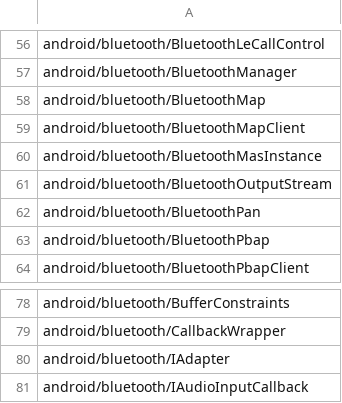
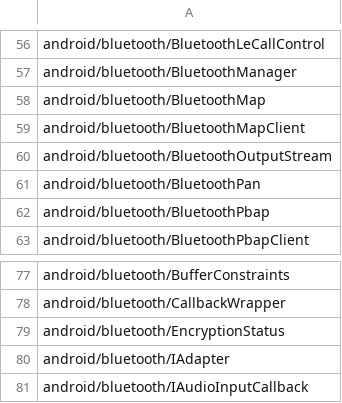
Before and after one commit to msft-mirror-aosp/platform.prebuilts.module_sdk.Bluetooth, a CSV file: current/hiddenapi/signature-patterns.csv, drawn as a sheet; only a part is shown, gaps mark what is left out; removed rows and columns are numbered as before the commit, all else as after; the diff names each change by its address in the sheet, - before the commit and + after, or states it on an @@ line.

Commit message:
RESTRICT AUTOMERGE Drop Bluetooth prebuilt files to Android source tree.
The following files have been updated as part of this change:

METADATA
current/Android.bp
current/snapshot-creation-build-number.txt
current/compat_configs/bluetoothapk-platform-compat-config/bluetoothapk-platform-compat-config_meta.xml
current/compat_configs/bluetooth-compat-config/bluetooth-compat-config_meta.xml
current/compat_configs/framework-bluetooth-compat-config/framework-bluetooth-compat-config_meta.xml
current/java_systemserver_libs/snapshot/jars/are/invalid/service-bluetooth.jar
current/sdk_library/module-lib/framework-bluetooth-removed.txt
current/sdk_library/module-lib/framework-bluetooth-stubs.jar
current/sdk_library/module-lib/framework-bluetooth.srcjar
current/sdk_library/module-lib/framework-bluetooth.txt
current/sdk_library/module-lib/framework-bluetooth_annotations.zip
current/sdk_library/system/framework-bluetooth-removed.txt
current/sdk_library/system/framework-bluetooth-stubs.jar
current/sdk_library/system/framework-bluetooth.srcjar
current/sdk_library/system/framework-bluetooth.txt
current/sdk_library/system/framework-bluetooth_annotations.zip
current/sdk_library/public/framework-bluetooth-removed.txt
current/sdk_library/public/framework-bluetooth-stubs.jar
current/sdk_library/public/framework-bluetooth.srcjar
current/sdk_library/public/framework-bluetooth.txt
current/sdk_library/public/framework-bluetooth_annotations.zip
current/licenses/build/soong/licenses/LICENSE
current/licenses/build/soong/licenses/opensourcerequest
current/hiddenapi/annotation-flags.csv
current/hiddenapi/filtered-flags.csv
current/hiddenapi/filtered-stub-flags.csv
current/hiddenapi/hiddenapi-max-target-r-low-priority.txt
current/hiddenapi/hiddenapi-unsupported.txt
current/hiddenapi/index.csv
current/hiddenapi/metadata.csv
current/hiddenapi/signature-patterns.csv

Built here: ab/13817942

This build IS suitable for public release.

The change is generated with prebuilt drop tool.

Test: presubmit
Bug: 432045253
Change-Id: Iacd173bd2aff4dd47dc16452113d689349d2cae2

```diff
--- a/current/hiddenapi/signature-patterns.csv
+++ b/current/hiddenapi/signature-patterns.csv
-row 60: android/bluetooth/BluetoothMasInstance
+row 79: android/bluetooth/EncryptionStatus
```
Also changed, not shown: current/hiddenapi/filtered-flags.csv, current/hiddenapi/filtered-stub-flags.csv, 15 other files.
